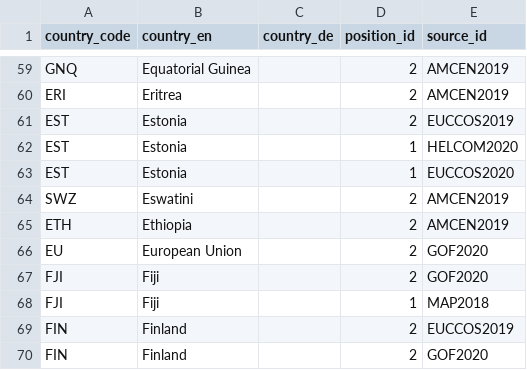
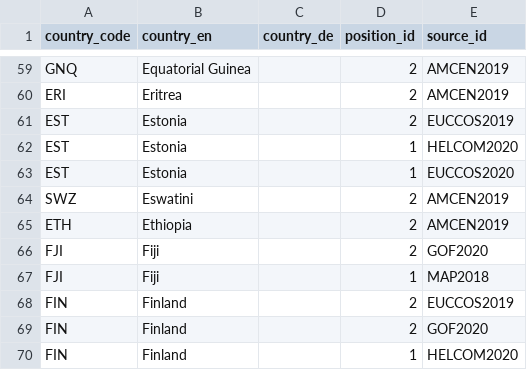
Before and after one commit to WWF-Deutschland/plastic-navigator, a CSV file: data/layers/policy/country-positions.csv, drawn as a sheet; only a part is shown, gaps mark what is left out; the shorter side is filled out with more unchanged rows; the diff names each change by its address in the sheet, - before the commit and + after, or states it on an @@ line.

Commit message:
remove EU

```diff
--- a/data/layers/policy/country-positions.csv
+++ b/data/layers/policy/country-positions.csv
-row 66: EU | European Union |  | 2 | GOF2020
```
